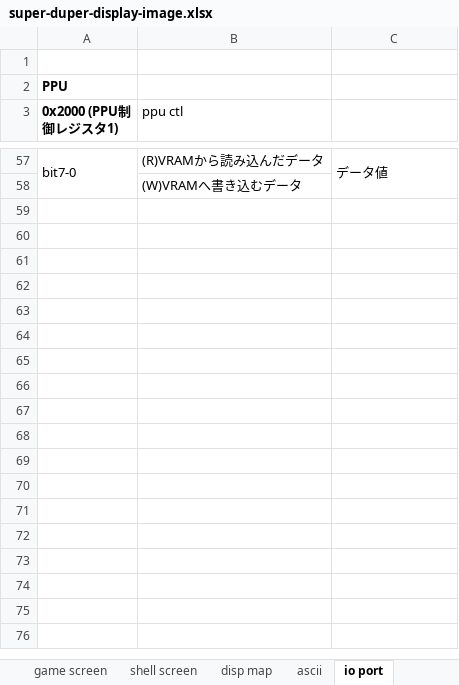
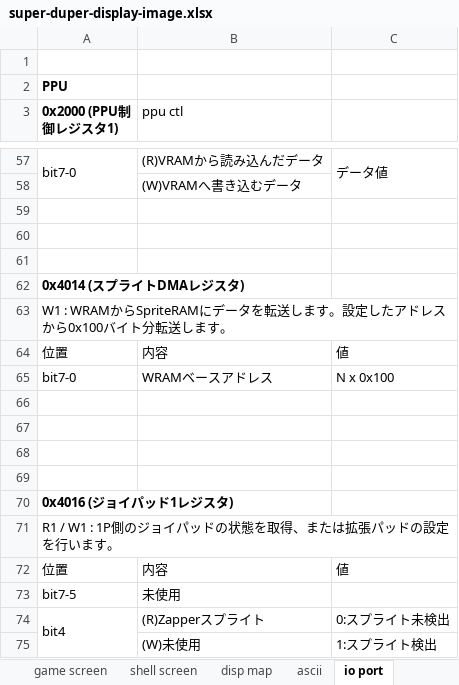
Before and after one commit to astoria-d/super-duper-nes, an Excel workbook: doc/super-duper-display-image.xlsx, sheet io port, drawn as a sheet; only a part is shown, gaps mark what is left out; values as stored, in another font and other column widths than the file's, no borders; the diff covers the shown part only; the diff names each change by its address in the sheet, - before the commit and + after, or states it on an @@ line.

```diff
--- a/doc/super-duper-display-image.xlsx (sheet io port)
+++ b/doc/super-duper-display-image.xlsx (sheet io port)
+row 59: (empty)
+row 60: (empty)
+row 61: (empty)
+row 62: 0x4014 (スプライトDMAレジスタ)
+row 63: W1 : WRAMからSpriteRAMにデータを転送します。設定したアドレスから0x100バイト分転送します。
+row 64: 位置 | 内容 | 値
+row 65: bit7-0 | WRAMベースアドレス | N x 0x100
+row 66: (empty)
+row 67: (empty)
+row 68: (empty)
+row 69: (empty)
+row 70: 0x4016 (ジョイパッド1レジスタ)
+row 71: R1 / W1 : 1P側のジョイパッドの状態を取得、または拡張パッドの設定を行います。
+row 72: 位置 | 内容 | 値
+row 73: bit7-5 | 未使用
+row 74: bit4 | (R)Zapperスプライト | 0:スプライト未検出
+row 75:  | (W)未使用 | 1:スプライト検出
```
Also changed, not shown: 38 added rows elsewhere in this sheet, charts or pictures, 3 other files.
